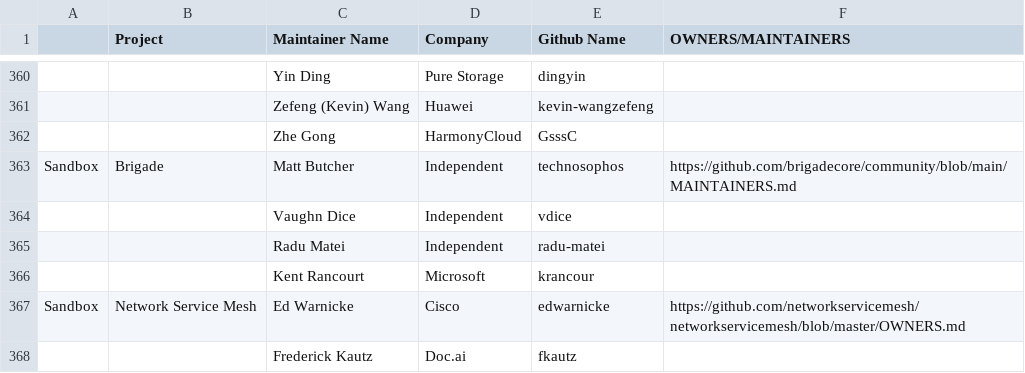
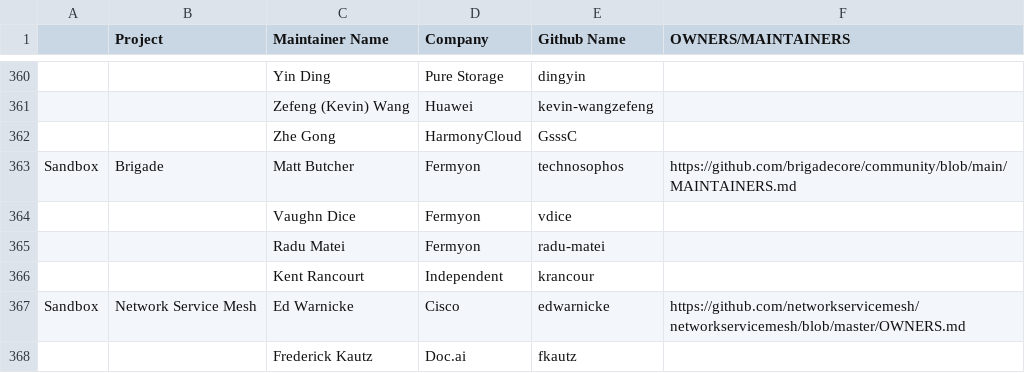
Before and after one commit to apreuavar6/cncf-foundation, a CSV file: project-maintainers.csv, drawn as a sheet; only a part is shown, gaps mark what is left out; the diff names each change by its address in the sheet, - before the commit and + after, or states it on an @@ line.

Commit message:
update brigade maintainers
Signed-off-by: Kent Rancourt <kent.rancourt@gmail.com>

```diff
--- a/project-maintainers.csv
+++ b/project-maintainers.csv
-D363:D365 (Company): Independent
+D363:D365 (Company): Fermyon
-D366 (Company): Microsoft
+D366 (Company): Independent
```
